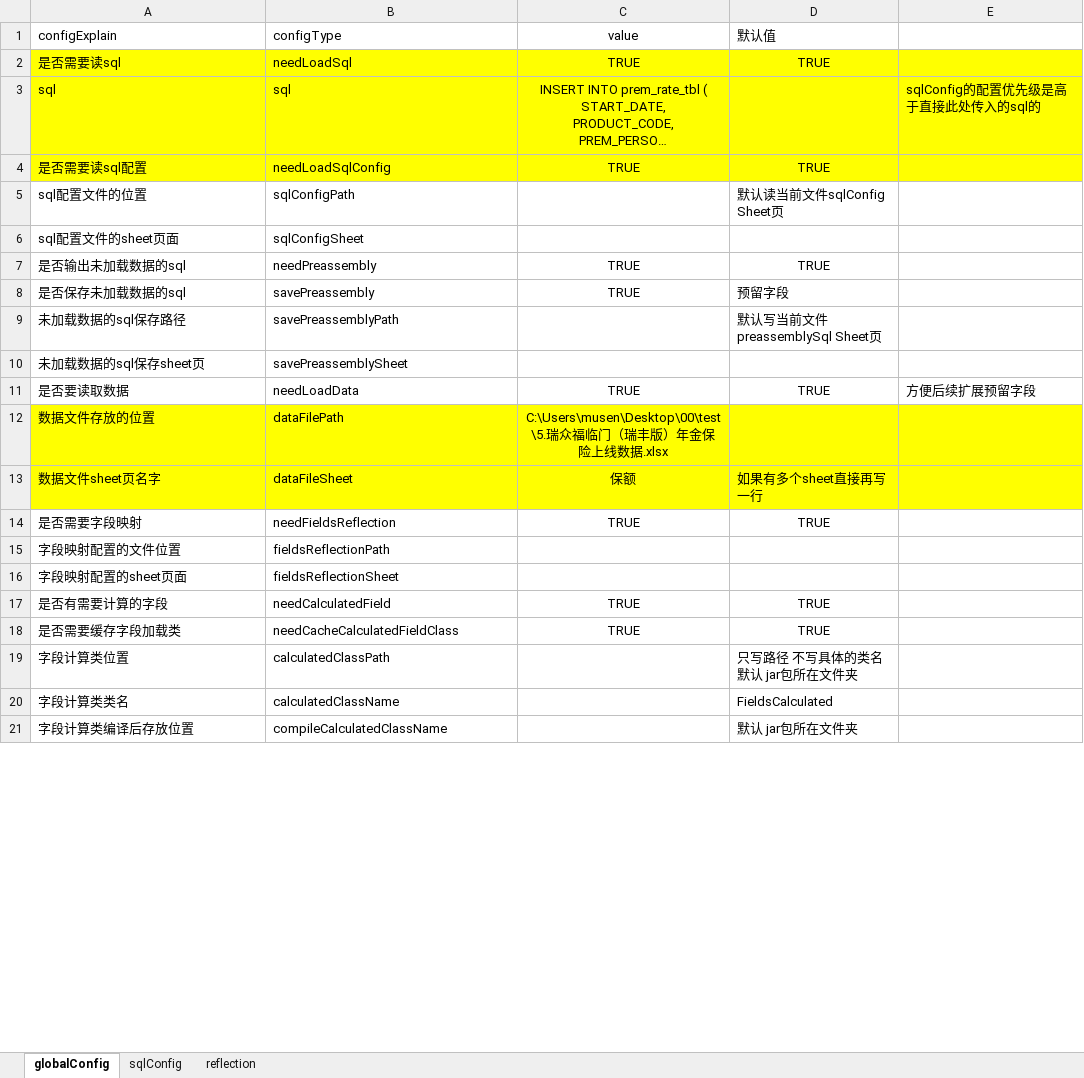
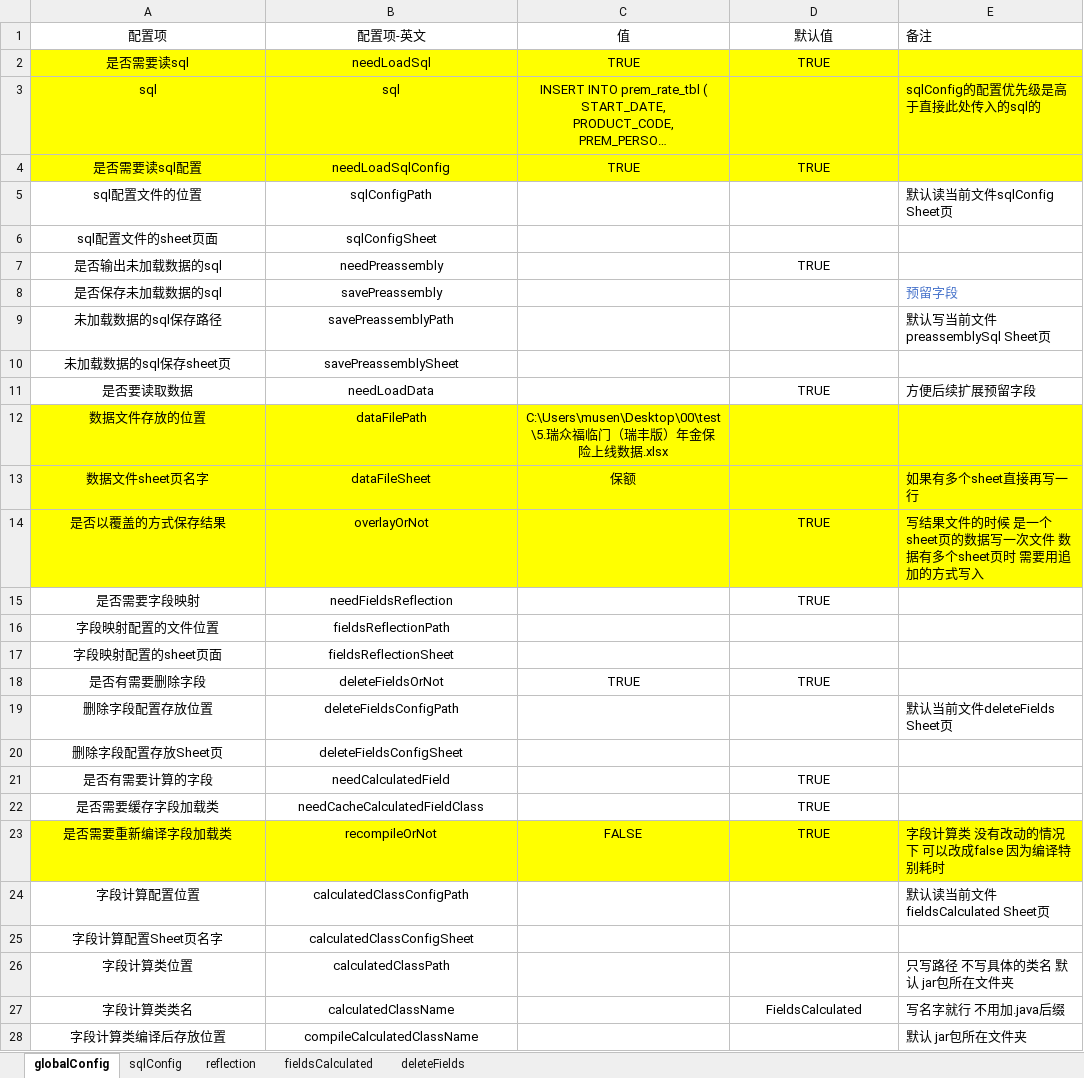
Before and after one commit to musen819/spliceSQL, an Excel workbook: target/config.xlsx, sheet globalConfig, drawn as a sheet; only a part is shown; long unchanged cells end in …; values as stored, in another font and other column widths than the file's, no borders; removed rows and columns are numbered as before the commit, all else as after; the diff covers the shown part only; the diff names each change by its address in the sheet, - before the commit and + after, or states it on an @@ line.

```diff
--- a/target/config.xlsx (sheet globalConfig)
+++ b/target/config.xlsx (sheet globalConfig)
+sheet tab: fieldsCalculated
+sheet tab: deleteFields
-row 1: configExplain | configType | value | 默认值
+row 1: 配置项 | 配置项-英文 | 值 | 默认值 | 备注
-A2:B13 alignment: left
+A2:B13 alignment: center
-D5: 默认读当前文件sqlConfig Sheet页
+D5: (empty)
-E5: (empty)
+E5: 默认读当前文件sqlConfig Sheet页
-C7:C8: TRUE
+C7:C8: (empty)
-D8: 预留字段
+D8: (empty)
-E8: (empty)
+E8: 预留字段
-D9: 默认写当前文件preassemblySql Sheet页
+D9: (empty)
-E9: (empty)
+E9: 默认写当前文件preassemblySql Sheet页
-C11: TRUE
+C11: (empty)
-D13: 如果有多个sheet直接再写一行
+D13: (empty)
-E13: (empty)
+E13: 如果有多个sheet直接再写一行
+row 14: 是否以覆盖的方式保存结果 | overlayOrNot |  | TRUE | 写结果文件的时候 是一个sheet页的数据写一次文件 数据有多个sheet页时 需要用追加的方式写入
-A15:B17 alignment: left
+A15:B17 alignment: center
-C15: TRUE
+C15: (empty)
+row 18: 是否有需要删除字段 | deleteFieldsOrNot | TRUE | TRUE
+row 19: 删除字段配置存放位置 | deleteFieldsConfigPath |  |  | 默认当前文件deleteFields Sheet页
+row 20: 删除字段配置存放Sheet页 | deleteFieldsConfigSheet
-A21:B22 alignment: left
+A21:B22 alignment: center
-C21:C22: TRUE
+C21:C22: (empty)
+row 23: 是否需要重新编译字段加载类 | recompileOrNot | FALSE | TRUE | 字段计算类 没有改动的情况下 可以改成false 因为编译特别耗时
+row 24: 字段计算配置位置 | calculatedClassConfigPath |  |  | 默认读当前文件fieldsCalculated Sheet页
+row 25: 字段计算配置Sheet页名字 | calculatedClassConfigSheet
-A26:B28 alignment: left
+A26:B28 alignment: center
-D26: 只写路径 不写具体的类名 默认 jar包所在文件夹
+D26: (empty)
-E26: (empty)
+E26: 只写路径 不写具体的类名 默认 jar包所在文件夹
-D27 alignment: left
+D27 alignment: center
-E27: (empty)
+E27: 写名字就行 不用加.java后缀
-D28: 默认 jar包所在文件夹
+D28: (empty)
-E28: (empty)
+E28: 默认 jar包所在文件夹
```
Also changed, not shown: 5 edited cells and cell formats elsewhere in this sheet, 13 other files.
